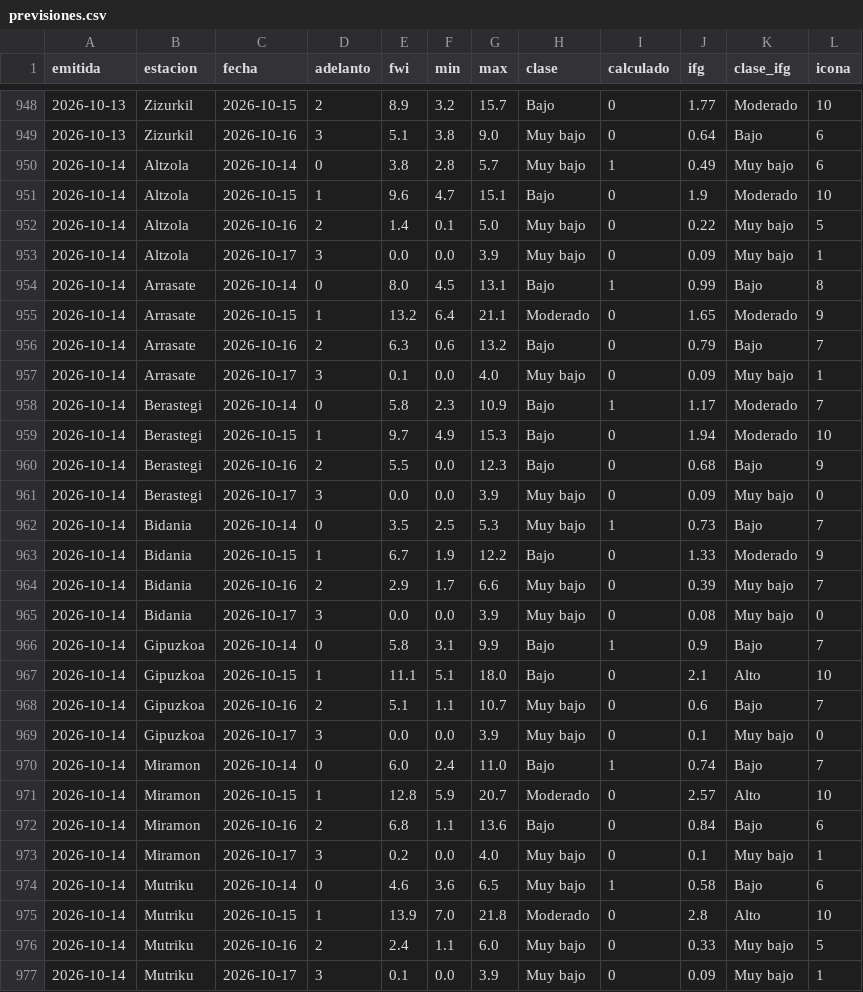
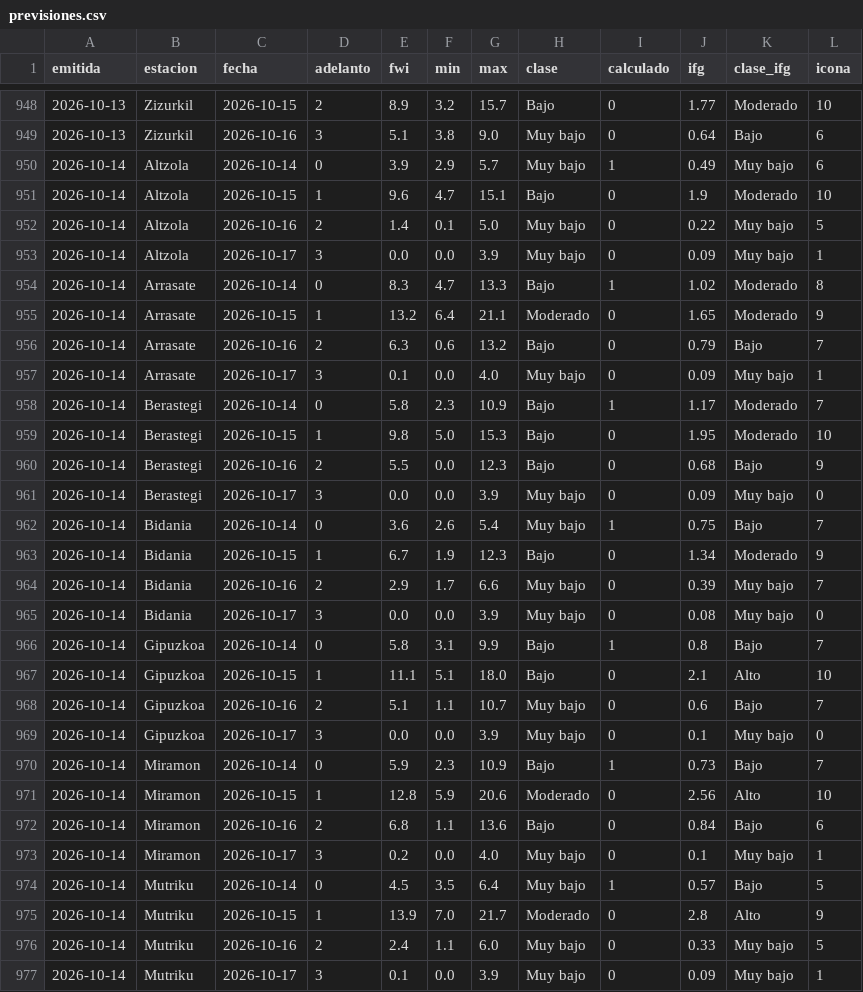
Before and after one commit to irratiamendiak/panel-fwi, a CSV file: datos/previsiones.csv, drawn as a sheet; only a part is shown, gaps mark what is left out; the diff covers the shown part only.

Commit message:
Actualiza datos FWI 2026-10-14

```diff
--- a/datos/previsiones.csv
+++ b/datos/previsiones.csv
@@ -949,3 +949,3 @@ emitida,estacion,fecha,adelanto,fwi,min,max,clase,calculado,ifg,clase_ifg,icona
 2026-10-13,Zizurkil,2026-10-16,3,5.1,3.8,9.0,Muy bajo,0,0.64,Bajo,6
-2026-10-14,Altzola,2026-10-14,0,3.8,2.8,5.7,Muy bajo,1,0.49,Muy bajo,6
+2026-10-14,Altzola,2026-10-14,0,3.9,2.9,5.7,Muy bajo,1,0.49,Muy bajo,6
 2026-10-14,Altzola,2026-10-15,1,9.6,4.7,15.1,Bajo,0,1.9,Moderado,10
@@ -953,3 +953,3 @@ emitida,estacion,fecha,adelanto,fwi,min,max,clase,calculado,ifg,clase_ifg,icona
 2026-10-14,Altzola,2026-10-17,3,0.0,0.0,3.9,Muy bajo,0,0.09,Muy bajo,1
-2026-10-14,Arrasate,2026-10-14,0,8.0,4.5,13.1,Bajo,1,0.99,Bajo,8
+2026-10-14,Arrasate,2026-10-14,0,8.3,4.7,13.3,Bajo,1,1.02,Moderado,8
 2026-10-14,Arrasate,2026-10-15,1,13.2,6.4,21.1,Moderado,0,1.65,Moderado,9
@@ -958,10 +958,10 @@ emitida,estacion,fecha,adelanto,fwi,min,max,clase,calculado,ifg,clase_ifg,icona
 2026-10-14,Berastegi,2026-10-14,0,5.8,2.3,10.9,Bajo,1,1.17,Moderado,7
-2026-10-14,Berastegi,2026-10-15,1,9.7,4.9,15.3,Bajo,0,1.94,Moderado,10
+2026-10-14,Berastegi,2026-10-15,1,9.8,5.0,15.3,Bajo,0,1.95,Moderado,10
 2026-10-14,Berastegi,2026-10-16,2,5.5,0.0,12.3,Bajo,0,0.68,Bajo,9
 2026-10-14,Berastegi,2026-10-17,3,0.0,0.0,3.9,Muy bajo,0,0.09,Muy bajo,0
-2026-10-14,Bidania,2026-10-14,0,3.5,2.5,5.3,Muy bajo,1,0.73,Bajo,7
-2026-10-14,Bidania,2026-10-15,1,6.7,1.9,12.2,Bajo,0,1.33,Moderado,9
+2026-10-14,Bidania,2026-10-14,0,3.6,2.6,5.4,Muy bajo,1,0.75,Bajo,7
+2026-10-14,Bidania,2026-10-15,1,6.7,1.9,12.3,Bajo,0,1.34,Moderado,9
 2026-10-14,Bidania,2026-10-16,2,2.9,1.7,6.6,Muy bajo,0,0.39,Muy bajo,7
 2026-10-14,Bidania,2026-10-17,3,0.0,0.0,3.9,Muy bajo,0,0.08,Muy bajo,0
-2026-10-14,Gipuzkoa,2026-10-14,0,5.8,3.1,9.9,Bajo,1,0.9,Bajo,7
+2026-10-14,Gipuzkoa,2026-10-14,0,5.8,3.1,9.9,Bajo,1,0.8,Bajo,7
 2026-10-14,Gipuzkoa,2026-10-15,1,11.1,5.1,18.0,Bajo,0,2.1,Alto,10
@@ -969,8 +969,8 @@ emitida,estacion,fecha,adelanto,fwi,min,max,clase,calculado,ifg,clase_ifg,icona
 2026-10-14,Gipuzkoa,2026-10-17,3,0.0,0.0,3.9,Muy bajo,0,0.1,Muy bajo,0
-2026-10-14,Miramon,2026-10-14,0,6.0,2.4,11.0,Bajo,1,0.74,Bajo,7
-2026-10-14,Miramon,2026-10-15,1,12.8,5.9,20.7,Moderado,0,2.57,Alto,10
+2026-10-14,Miramon,2026-10-14,0,5.9,2.3,10.9,Bajo,1,0.73,Bajo,7
+2026-10-14,Miramon,2026-10-15,1,12.8,5.9,20.6,Moderado,0,2.56,Alto,10
 2026-10-14,Miramon,2026-10-16,2,6.8,1.1,13.6,Bajo,0,0.84,Bajo,6
 2026-10-14,Miramon,2026-10-17,3,0.2,0.0,4.0,Muy bajo,0,0.1,Muy bajo,1
-2026-10-14,Mutriku,2026-10-14,0,4.6,3.6,6.5,Muy bajo,1,0.58,Bajo,6
-2026-10-14,Mutriku,2026-10-15,1,13.9,7.0,21.8,Moderado,0,2.8,Alto,10
+2026-10-14,Mutriku,2026-10-14,0,4.5,3.5,6.4,Muy bajo,1,0.57,Bajo,5
+2026-10-14,Mutriku,2026-10-15,1,13.9,7.0,21.7,Moderado,0,2.8,Alto,9
 2026-10-14,Mutriku,2026-10-16,2,2.4,1.1,6.0,Muy bajo,0,0.33,Muy bajo,5
```
Also changed, not shown: 24 edited cells elsewhere in this file, 3 other files.
